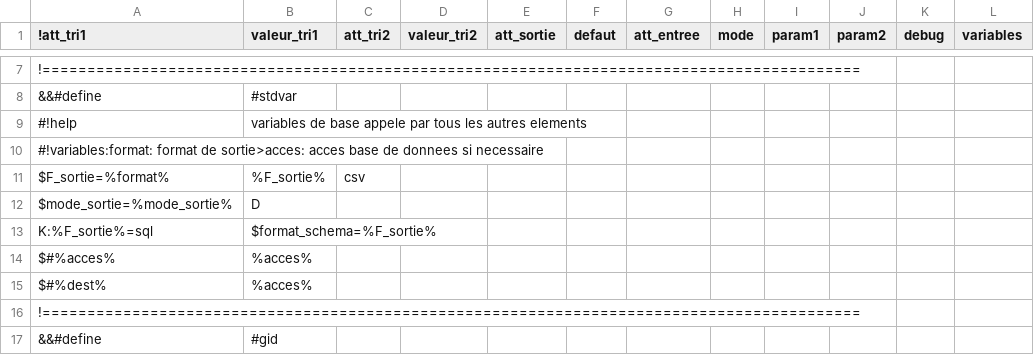
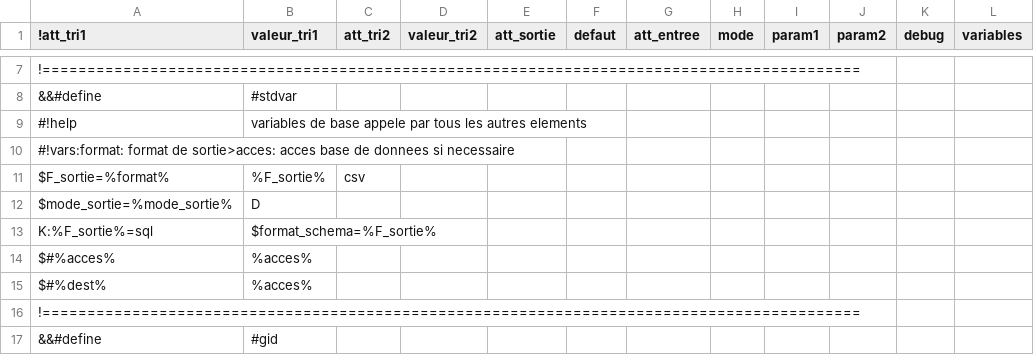
Before and after one commit to service-GCT-EMS/pyetl, a CSV file: pyetl/moteur/fonctions/commandes_internes.csv, drawn as a sheet; only a part is shown, gaps mark what is left out.

```diff
--- a/pyetl/moteur/fonctions/commandes_internes.csv
+++ b/pyetl/moteur/fonctions/commandes_internes.csv
@@ -9,3 +9,3 @@
 #!help;variables de base appele par tous les autres elements
-#!variables:format: format de sortie>acces: acces base de donnees si necessaire;;;;;;;;;;
+#!vars:format: format de sortie>acces: acces base de donnees si necessaire;;;;;;;;;;
 $F_sortie=%format%;%F_sortie%;csv;;;;;;;;;
```
Also changed, not shown: 5 other files.
